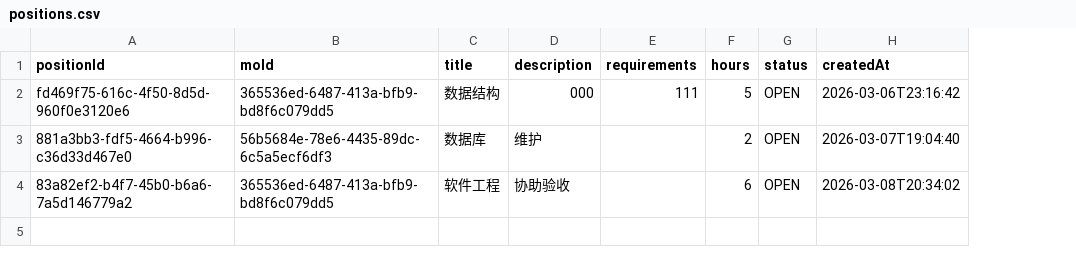
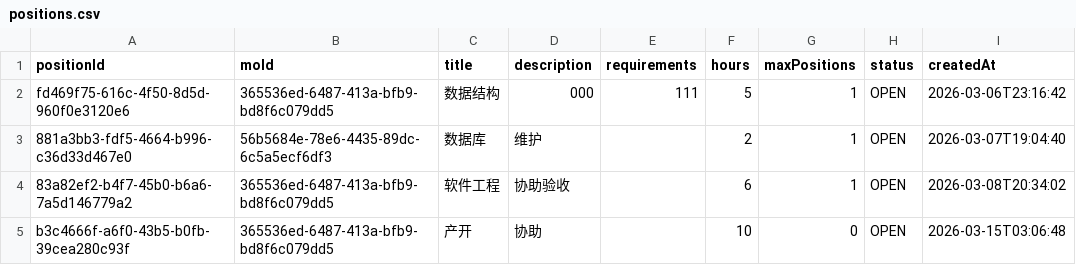
Before and after one commit to 404lonewolf404/TARecruitmentSystem_Group42, a CSV file: data/positions.csv, drawn as a sheet; the diff names each change by its address in the sheet, - before the commit and + after, or states it on an @@ line.

```diff
--- a/data/positions.csv
+++ b/data/positions.csv
+column G (maxPositions), rows 2-4: all 1
+row 5: b3c4666f-a6f0-43b5-b0fb-39cea280c93f | 365536ed-6487-413a-bfb9-bd8f6c079dd5 | 产开 | 协助 |  | 10 | 0 | OPEN | 2026-03-15T03:06:48
```
Also changed, not shown: data/applications.csv, 56 other files.
